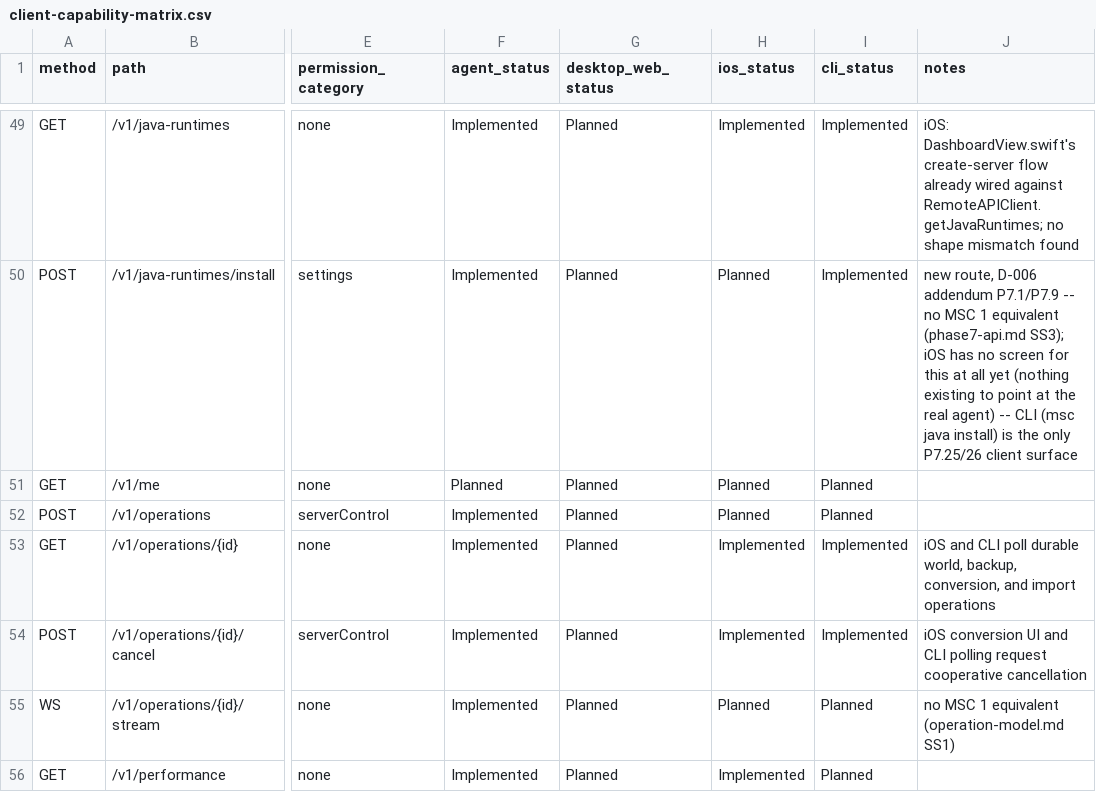
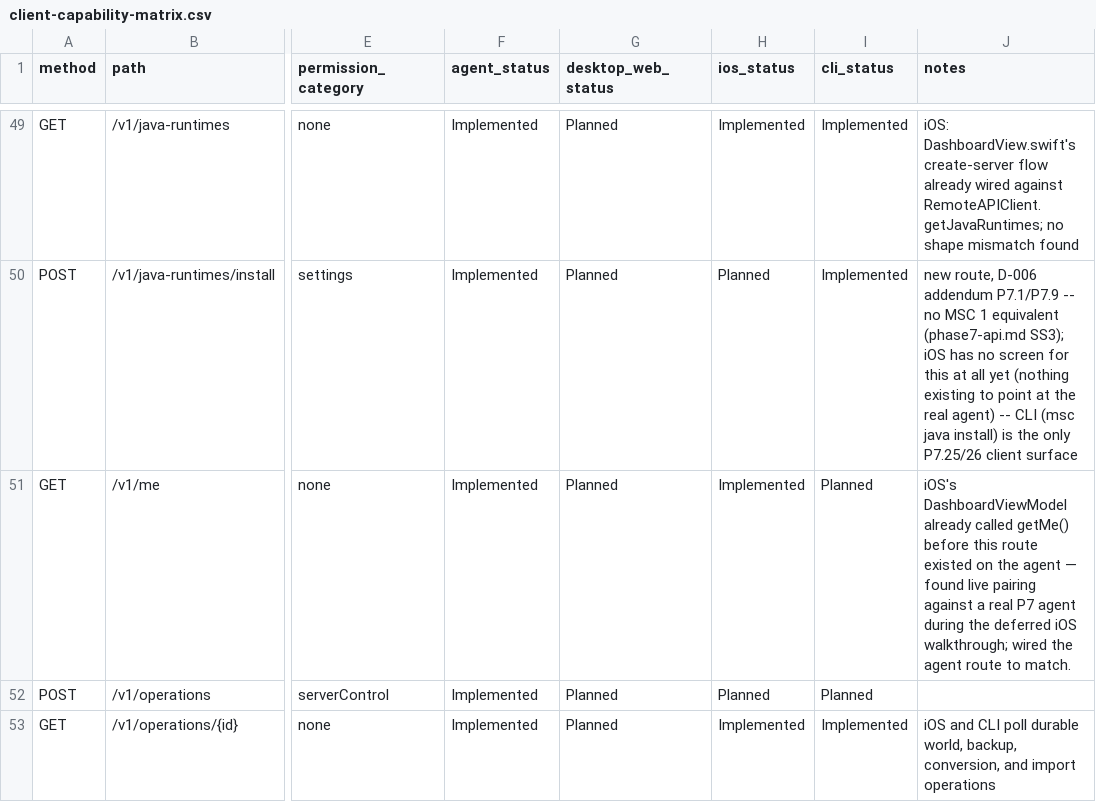
Before and after one commit to ctemple9/msc2, a CSV file: docs/msc2/client-capability-matrix.csv, drawn as a sheet; only a part is shown, gaps mark what is left out; the shorter side is filled out with more unchanged rows; the diff names each change by its address in the sheet, - before the commit and + after, or states it on an @@ line.

Commit message:
P7.26: fix /v1/me route gap and dashboard loading-state bug found live
The deferred iOS manual walkthrough (run alongside P7.28) found two real
bugs before any checklist item could even start: GET /v1/me had never
been wired on the agent despite DashboardViewModel already calling it
since Phase 4's pairing work (connectedRole/connectedName/permissions
silently stayed nil forever), and DashboardServerCard couldn't tell
"still loading" from "paired, genuinely zero servers" so a fresh agent
looked permanently stuck. Fixed both; walkthrough continued live and
its results are recorded in rolling-plan.md.

```diff
--- a/docs/msc2/client-capability-matrix.csv
+++ b/docs/msc2/client-capability-matrix.csv
-F51 (agent_status): Planned
+F51 (agent_status): Implemented
-H51 (ios_status): Planned
+H51 (ios_status): Implemented
-J51 (notes): (empty)
+J51 (notes): iOS's DashboardViewModel already called getMe() before this route existed on the agent — found live pairing against a real P7 agent during the deferred iOS walkthrough; wired the agent route to match.
```
Also changed, not shown: 7 other files.
